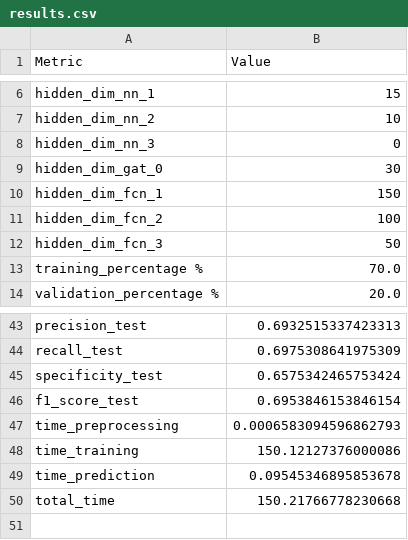
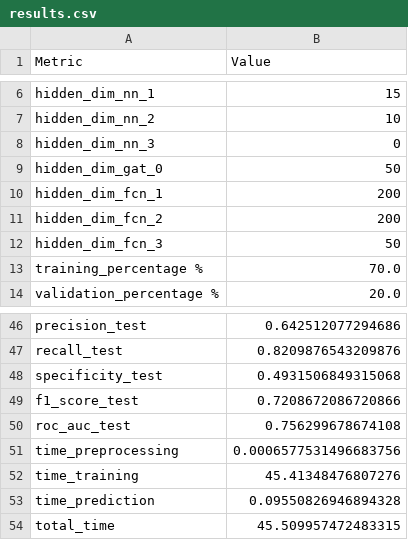
Before and after one commit to danielgarzonotero/AMP-Peptide-Hierarchical-Graph-NN, a CSV file: results/results.csv, drawn as a sheet; only a part is shown, gaps mark what is left out; addresses are those after the commit; the diff covers the shown part only; the diff names each change by its address in the sheet, - before the commit and + after, or states it on an @@ line.

```diff
--- a/results/results.csv
+++ b/results/results.csv
-B9 (Value): 30
+B9 (Value): 50
-B10 (Value): 150
+B10 (Value): 200
-B11 (Value): 100
+B11 (Value): 200
-B46 (Value): 0.6932515337423313
+B46 (Value): 0.642512077294686
-B47 (Value): 0.6975308641975309
+B47 (Value): 0.8209876543209876
-B48 (Value): 0.6575342465753424
+B48 (Value): 0.4931506849315068
-B49 (Value): 0.6953846153846154
+B49 (Value): 0.7208672086720866
+row 50: roc_auc_test | 0.756299678674108
-B51 (Value): 0.0006583094596862793
+B51 (Value): 0.0006577531496683756
-B52 (Value): 150.12127376000086
+B52 (Value): 45.41348476807276
-B53 (Value): 0.09545346895853678
+B53 (Value): 0.09550826946894328
-B54 (Value): 150.21766778230668
+B54 (Value): 45.509957472483315
```
Also changed, not shown: 3 added rows and 24 edited cells elsewhere in this file, 8 other files.
